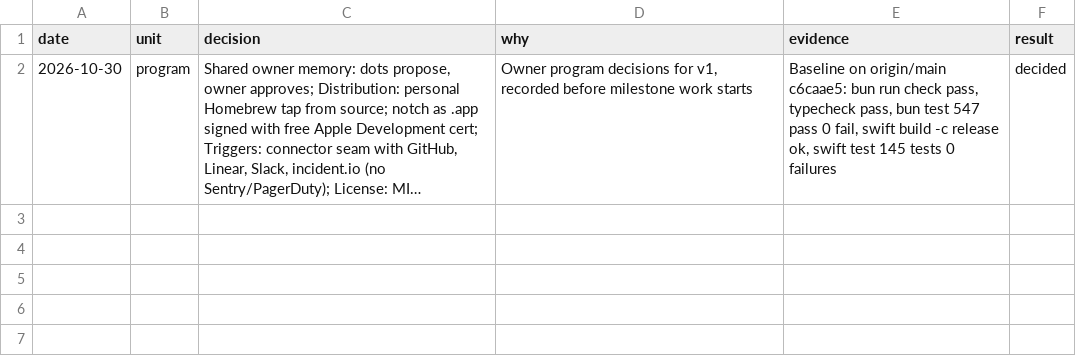
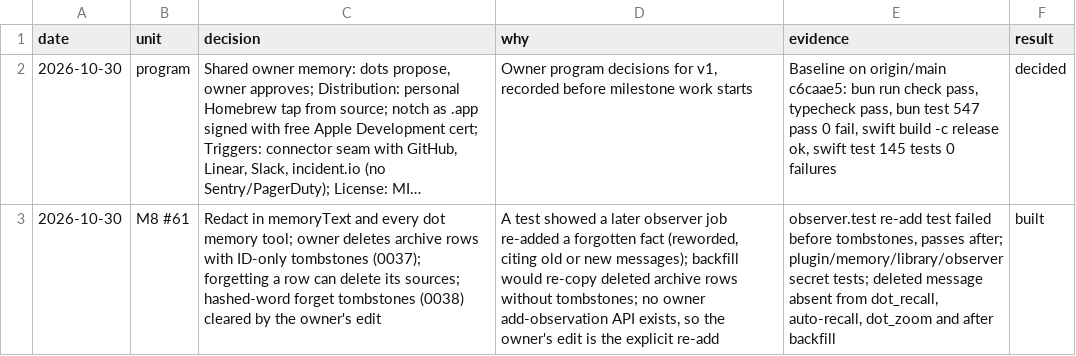
Before and after one commit to opzero1/open-dot, a TSV file: docs/v1-trail.tsv, drawn as a sheet; long unchanged cells end in …; the diff names each change by its address in the sheet, - before the commit and + after, or states it on an @@ line.

Commit message:
docs: describe redaction, archive deletion and forget tombstones
Refs #61

```diff
--- a/docs/v1-trail.tsv
+++ b/docs/v1-trail.tsv
+row 3: 2026-10-30 | M8 #61 | Redact in memoryText and every dot memory tool; owner deletes archive rows with ID-only tombstones (0037); forgetting a row can delete its sources; hashed-word forget tombstones (0038) cleared by the owner's edit | A test showed a later observer job re-added a forgotten fact (reworded, citing old or new messages); backfill would re-copy deleted archive rows without tombstones; no owner add-observation API exists, so the owner's edit is the explicit re-add | observer.test re-add test failed before tombstones, passes after; plugin/memory/library/observer secret tests; deleted message absent from dot_recall, auto-recall, dot_zoom and after backfill | built
```
Also changed, not shown: 3 other files.
